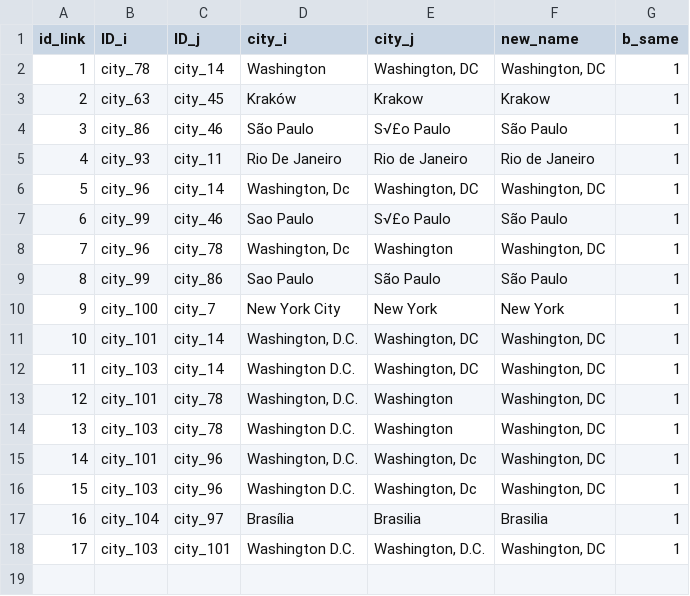
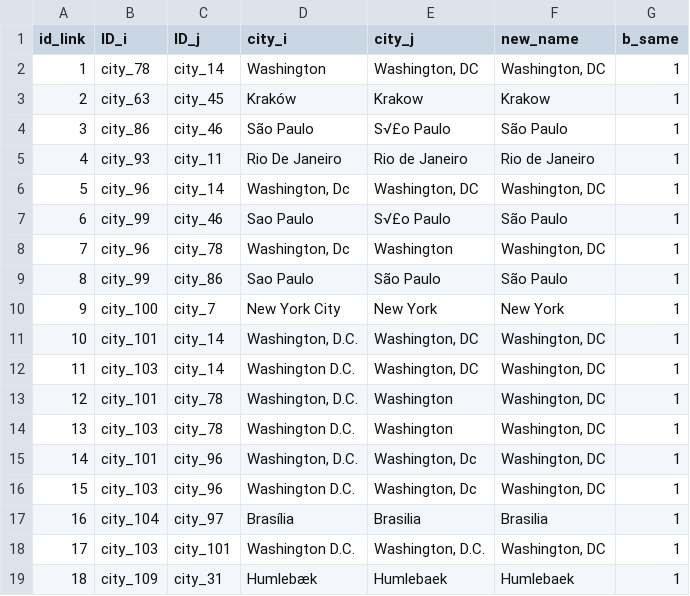
Before and after one commit to swhalemwo/pmdata, a CSV file: data_sources/artnewspaper/tanp_city_link.csv, drawn as a sheet; the diff names each change by its address in the sheet, - before the commit and + after, or states it on an @@ line.

```diff
--- a/data_sources/artnewspaper/tanp_city_link.csv
+++ b/data_sources/artnewspaper/tanp_city_link.csv
+row 19: 18 | city_109 | city_31 | Humlebæk | Humlebaek | Humlebaek | 1
```
Also changed, not shown: data_sources/artnewspaper/tanp_muci_id.csv, data_sources/artnewspaper/tanp_muci_links.csv, 1 other file.
